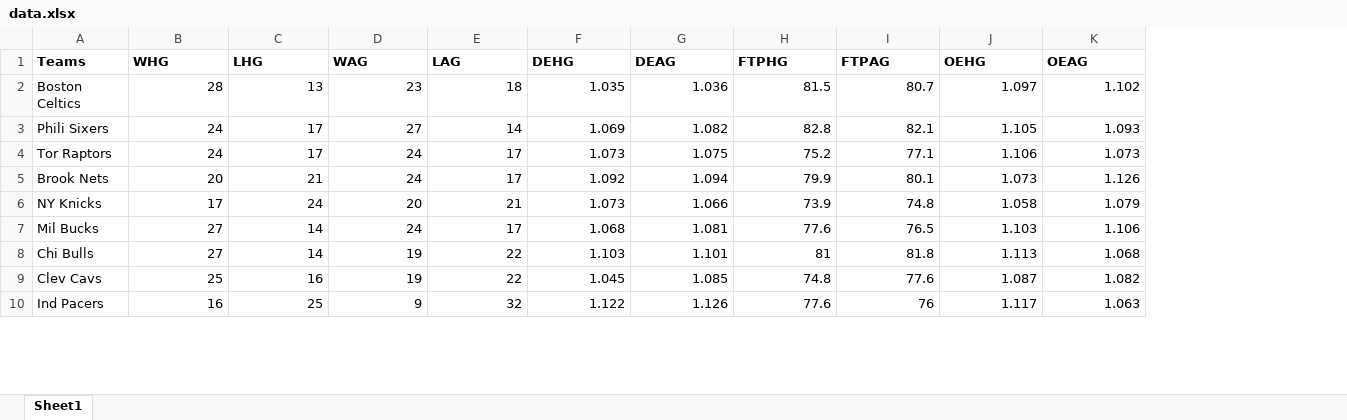
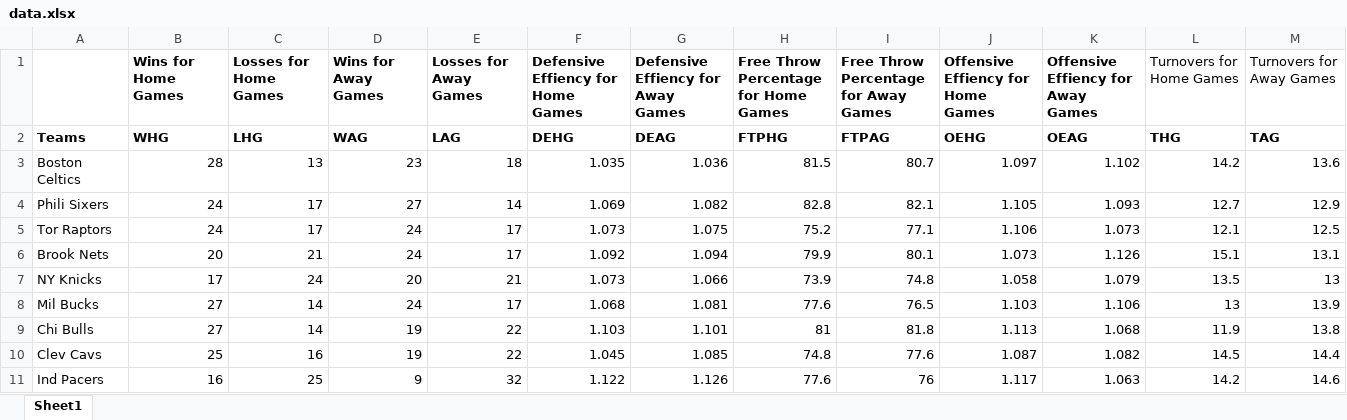
Before and after one commit to braydenbowman/CS620Project, an Excel workbook: data.xlsx, sheet Sheet1, drawn as a sheet; only a part is shown; values as stored, in another font and other column widths than the file's, no borders; addresses are those after the commit; the diff names each change by its address in the sheet, - before the commit and + after, or states it on an @@ line.

Commit message:
updated data files

```diff
--- a/data.xlsx (sheet Sheet1)
+++ b/data.xlsx (sheet Sheet1)
+column L, rows 2-11: THG | 14.2 | 12.7 | 12.1 | 15.1 | 13.5 | 13 | 11.9 | 14.5 | 14.2
+column M, rows 2-11: TAG | 13.6 | 12.9 | 12.5 | 13.1 | 13 | 13.9 | 13.8 | 14.4 | 14.6
+row 1:  | Wins for Home Games | Losses for Home Games | Wins for Away Games | Losses for Away Games | Defensive Effiency for Home Games | Defensive Effiency for Away Games | Free Throw Percentage for Home Games | Free Throw Percentage for Away Games | Offensive Effiency for Home Games | Offensive Effiency for Away Games | Turnovers for Home Games | Turnovers for Away Games
```
Also changed, not shown: 2 other files.
